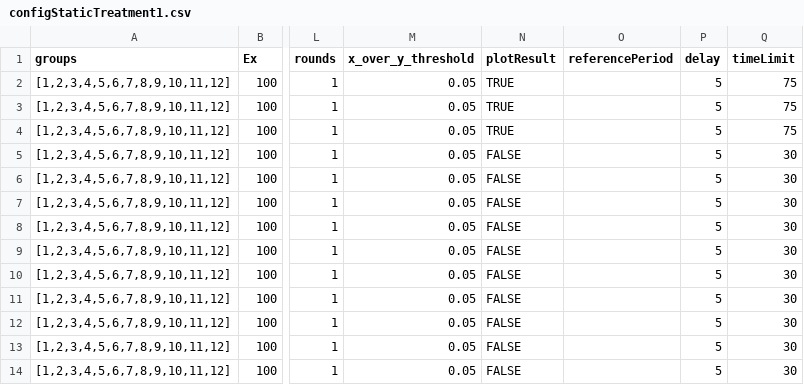
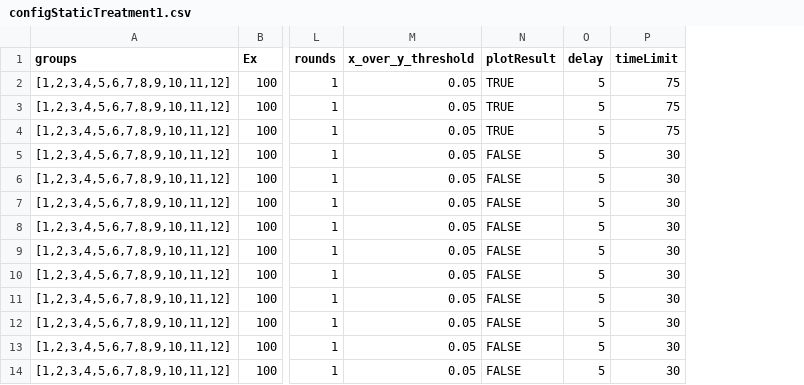
Before and after one commit to Leeps-Lab/redwood-revealed-preferences, a CSV file: configStaticTreatment1.csv, drawn as a sheet; only a part is shown, gaps mark what is left out; the diff names each change by its address in the sheet, - before the commit and + after, or states it on an @@ line.

Commit message:
removed referencePeriod

```diff
--- a/configStaticTreatment1.csv
+++ b/configStaticTreatment1.csv
-column O (referencePeriod), empty
```
Also changed, not shown: configStaticTreatment2.csv, 1 other file.
